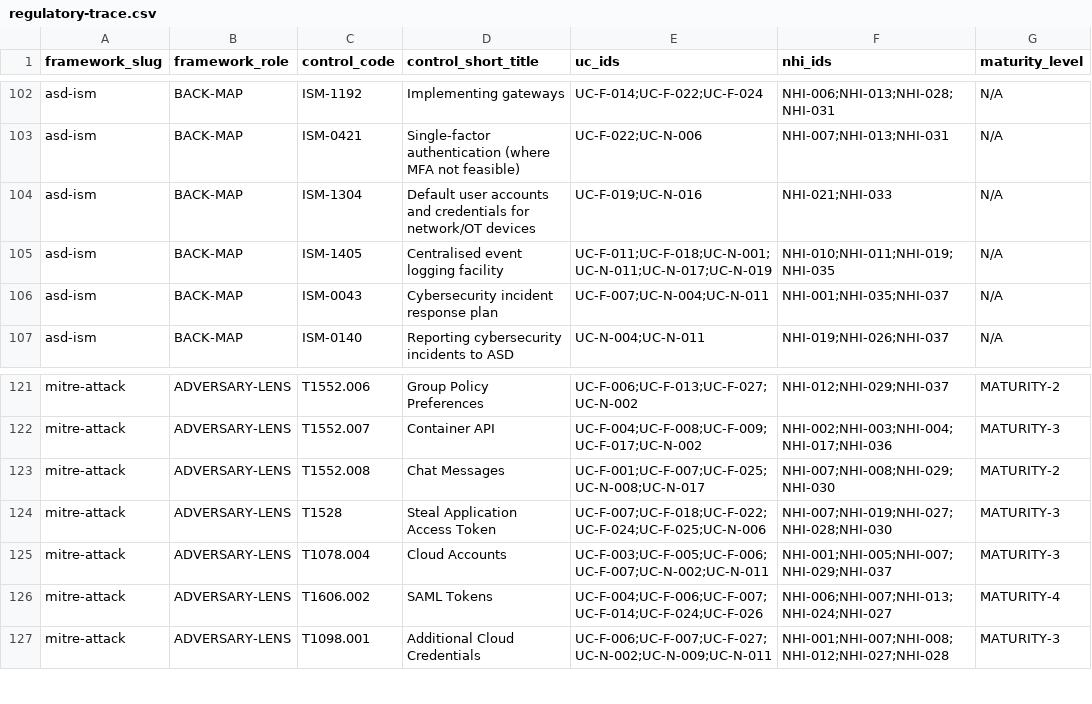
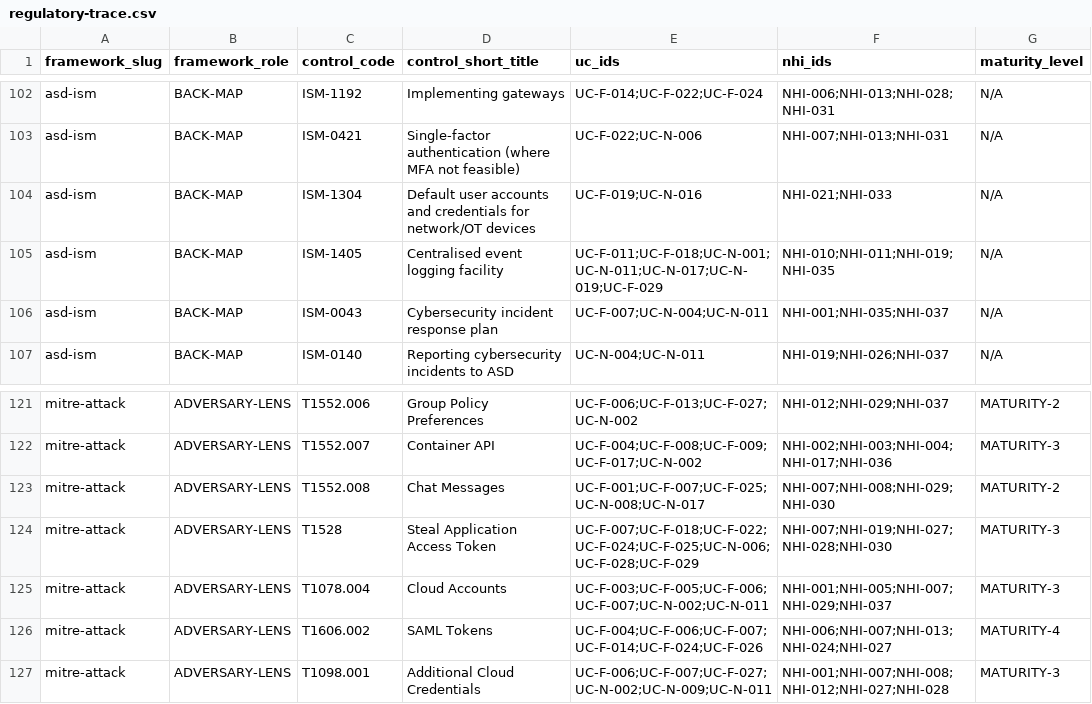
Before and after one commit to cnampalli/secrets-posture-assessment, a CSV file: matrix/domains/secrets/regulatory-trace.csv, drawn as a sheet; only a part is shown, gaps mark what is left out; the diff covers the shown part only; the diff names each change by its address in the sheet, - before the commit and + after, or states it on an @@ line.

```diff
--- a/matrix/domains/secrets/regulatory-trace.csv
+++ b/matrix/domains/secrets/regulatory-trace.csv
-E105 (uc_ids): UC-F-011;UC-F-018;UC-N-001;UC-N-011;UC-N-017;UC-N-019
+E105 (uc_ids): UC-F-011;UC-F-018;UC-N-001;UC-N-011;UC-N-017;UC-N-019;UC-F-029
-E124 (uc_ids): UC-F-007;UC-F-018;UC-F-022;UC-F-024;UC-F-025;UC-N-006
+E124 (uc_ids): UC-F-007;UC-F-018;UC-F-022;UC-F-024;UC-F-025;UC-N-006;UC-F-028;UC-F-029
```
Also changed, not shown: 1 added row and 6 edited cells elsewhere in this file.
